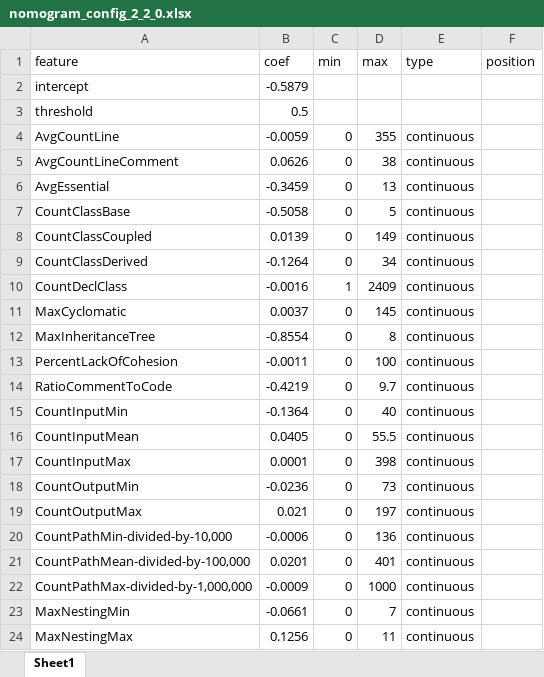
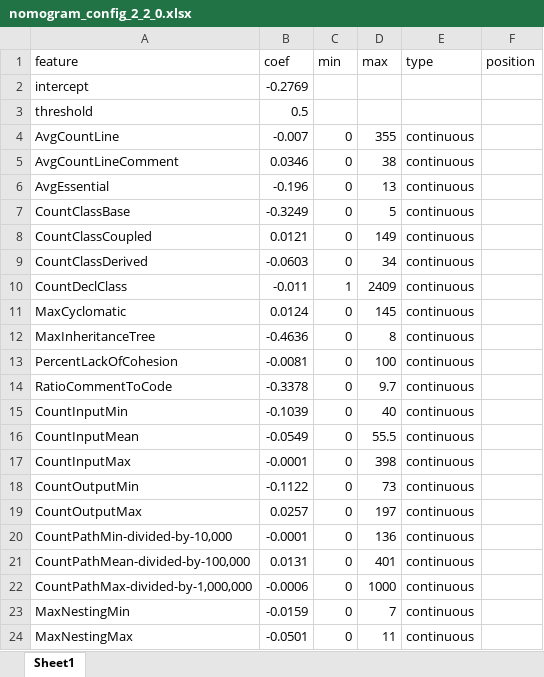
Before and after one commit to husseinnahle/MGL869-LAB, an Excel workbook: output/2_2_0/nomogram_config_2_2_0.xlsx, sheet Sheet1, drawn as a sheet; values as stored, in another font and other column widths than the file's, no borders; the diff names each change by its address in the sheet, - before the commit and + after, or states it on an @@ line.

```diff
--- a/output/2_2_0/nomogram_config_2_2_0.xlsx (sheet Sheet1)
+++ b/output/2_2_0/nomogram_config_2_2_0.xlsx (sheet Sheet1)
-B2 (coef): -0.5879
+B2 (coef): -0.2769
-B4 (coef): -0.0059
+B4 (coef): -0.007
-B5 (coef): 0.0626
+B5 (coef): 0.0346
-B6 (coef): -0.3459
+B6 (coef): -0.196
-B7 (coef): -0.5058
+B7 (coef): -0.3249
-B8 (coef): 0.0139
+B8 (coef): 0.0121
-B9 (coef): -0.1264
+B9 (coef): -0.0603
-B10 (coef): -0.0016
+B10 (coef): -0.011
-B11 (coef): 0.0037
+B11 (coef): 0.0124
-B12 (coef): -0.8554
+B12 (coef): -0.4636
-B13 (coef): -0.0011
+B13 (coef): -0.0081
-B14 (coef): -0.4219
+B14 (coef): -0.3378
-B15 (coef): -0.1364
+B15 (coef): -0.1039
-B16 (coef): 0.0405
+B16 (coef): -0.0549
-B17 (coef): 0.0001
+B17 (coef): -0.0001
-B18 (coef): -0.0236
+B18 (coef): -0.1122
-B19 (coef): 0.021
+B19 (coef): 0.0257
-B20 (coef): -0.0006
+B20 (coef): -0.0001
-B21 (coef): 0.0201
+B21 (coef): 0.0131
-B22 (coef): -0.0009
+B22 (coef): -0.0006
-B23 (coef): -0.0661
+B23 (coef): -0.0159
-B24 (coef): 0.1256
+B24 (coef): -0.0501
```
Also changed, not shown: output/2_0_0/nomogram_config_2_0_0.xlsx, output/2_1_0/nomogram_config_2_1_0.xlsx, 46 other files.
